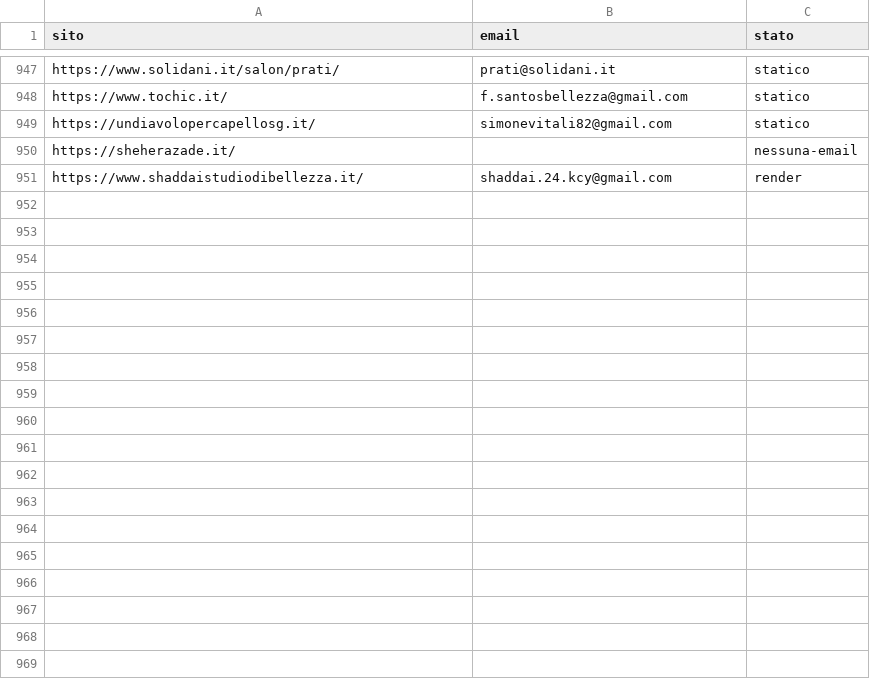
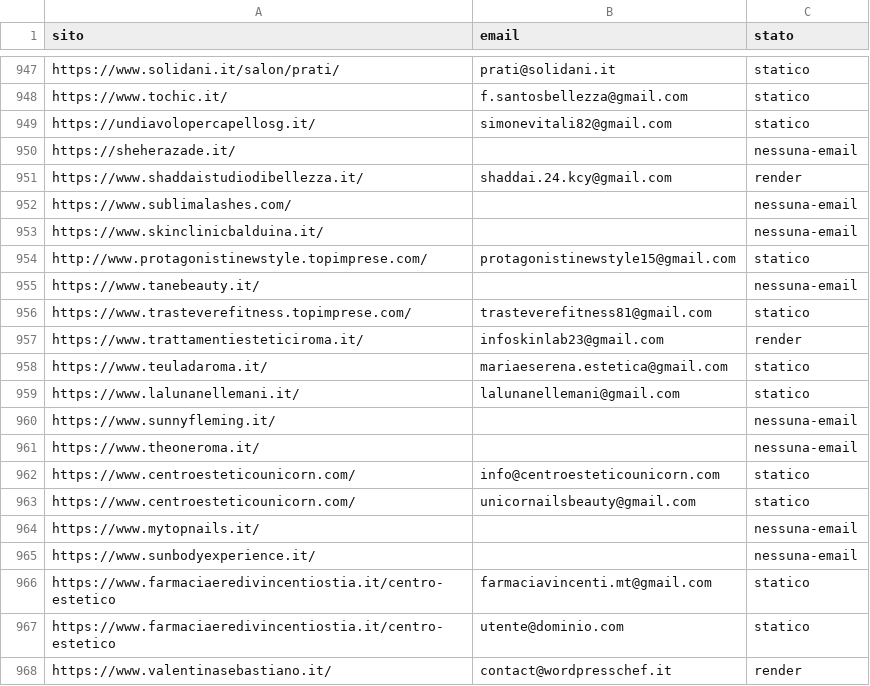
Before and after one commit to otticaclienti/scraper-estetica, a CSV file: emails.csv, drawn as a sheet; only a part is shown, gaps mark what is left out.

```diff
--- a/emails.csv
+++ b/emails.csv
@@ -951 +951,18 @@ https://sheherazade.it/,,nessuna-email
 https://www.shaddaistudiodibellezza.it/,shaddai.24.kcy@gmail.com,render
+https://www.sublimalashes.com/,,nessuna-email
+https://www.skinclinicbalduina.it/,,nessuna-email
+http://www.protagonistinewstyle.topimprese.com/,protagonistinewstyle15@gmail.com,statico
+https://www.tanebeauty.it/,,nessuna-email
+https://www.trasteverefitness.topimprese.com/,trasteverefitness81@gmail.com,statico
+https://www.trattamentiesteticiroma.it/,infoskinlab23@gmail.com,render
+https://www.teuladaroma.it/,mariaeserena.estetica@gmail.com,statico
+https://www.lalunanellemani.it/,lalunanellemani@gmail.com,statico
+https://www.sunnyfleming.it/,,nessuna-email
+https://www.theoneroma.it/,,nessuna-email
+https://www.centroesteticounicorn.com/,info@centroesteticounicorn.com,statico
+https://www.centroesteticounicorn.com/,unicornailsbeauty@gmail.com,statico
+https://www.mytopnails.it/,,nessuna-email
+https://www.sunbodyexperience.it/,,nessuna-email
+https://www.farmaciaeredivincentiostia.it/centro-estetico,farmaciavincenti.mt@gmail.com,statico
+https://www.farmaciaeredivincentiostia.it/centro-estetico,utente@dominio.com,statico
+https://www.valentinasebastiano.it/,contact@wordpresschef.it,render
```
Also changed, not shown: 1 other file.
